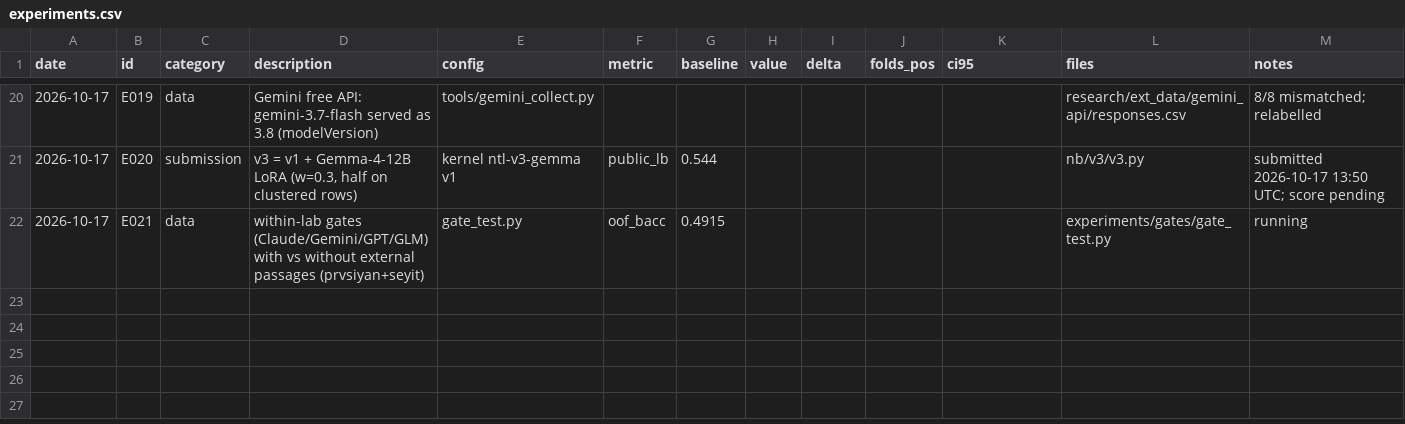
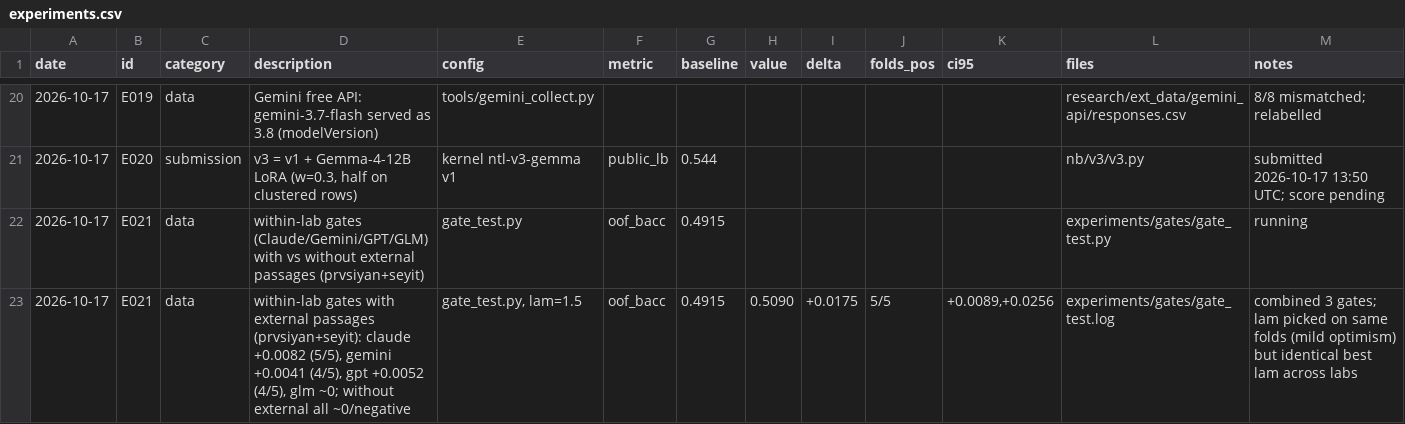
Before and after one commit to md-muqtadir-fuad/name-that-llm, a CSV file: paper/experiments.csv, drawn as a sheet; only a part is shown, gaps mark what is left out.

```diff
--- a/paper/experiments.csv
+++ b/paper/experiments.csv
@@ -22 +22,2 @@ date,id,category,description,config,metric,baseline,value,delta,folds_pos,ci95,f
 2026-10-17,E021,data,within-lab gates (Claude/Gemini/GPT/GLM) with vs without external passages (prvsiyan+seyit),gate_test.py,oof_bacc,0.4915,,,,,experiments/gates/gate_test.py,running
+2026-10-17,E021,data,"within-lab gates with external passages (prvsiyan+seyit): claude +0.0082 (5/5), gemini +0.0041 (4/5), gpt +0.0052 (4/5), glm ~0; without external all ~0/negative","gate_test.py, lam=1.5",oof_bacc,0.4915,0.5090,+0.0175,5/5,"+0.0089,+0.0256",experiments/gates/gate_test.log,combined 3 gates; lam picked on same folds (mild optimism) but identical best lam across labs
```
Also changed, not shown: 4 other files.
